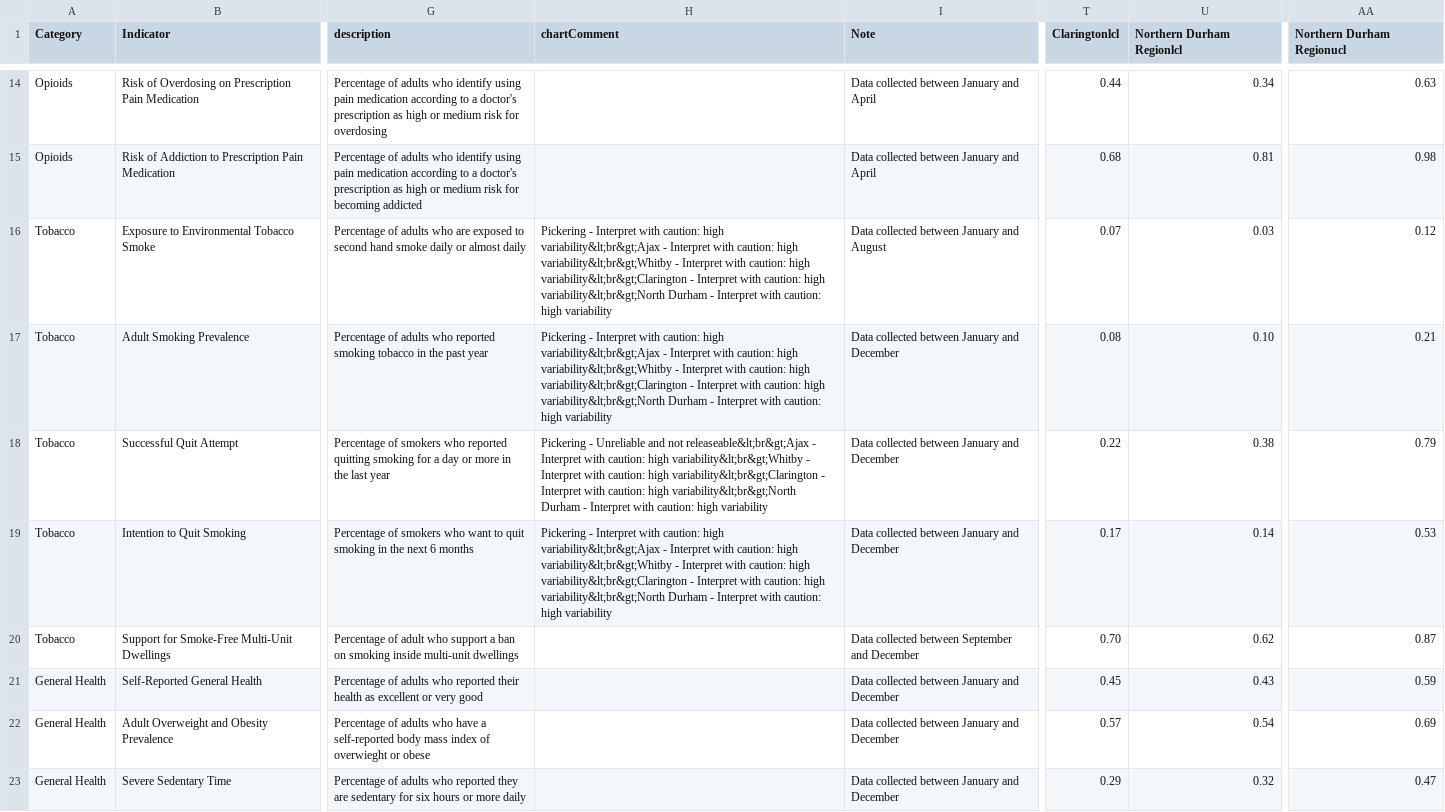
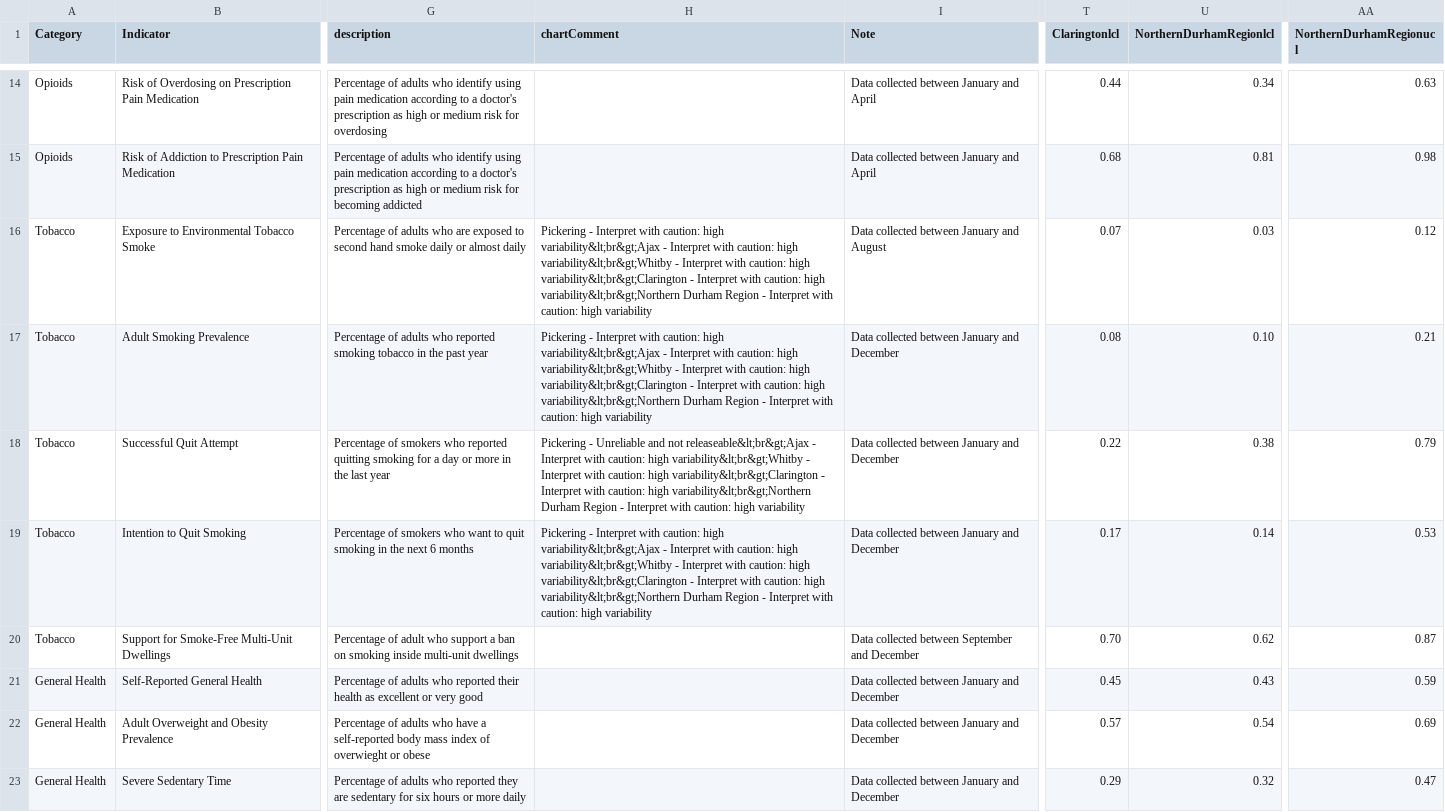
Before and after one commit to DurhamRegionHARP/RRFSS-data-explorer, a CSV file: _data/municipality.csv, drawn as a sheet; only a part is shown, gaps mark what is left out; the diff covers the shown part only; the diff names each change by its address in the sheet, - before the commit and + after, or states it on an @@ line.

```diff
--- a/_data/municipality.csv
+++ b/_data/municipality.csv
-U1: Northern Durham Regionlcl
+U1: NorthernDurhamRegionlcl
-AA1: Northern Durham Regionucl
+AA1: NorthernDurhamRegionucl
-H16:H17 (chartComment): …caution: high variability&lt;br&gt;North Durham - Interpret…
+H16:H17 (chartComment): …caution: high variability&lt;br&gt;Northern Durham Region - Interpret…
-H18 (chartComment): …caution: high variability&lt;br&gt;North Durham - Interpret…
+H18 (chartComment): …caution: high variability&lt;br&gt;Northern Durham Region - Interpret…
-H19 (chartComment): …caution: high variability&lt;br&gt;North Durham - Interpret…
+H19 (chartComment): …caution: high variability&lt;br&gt;Northern Durham Region - Interpret…
```
Also changed, not shown: 1 added row, 1 removed row and 2 edited cells elsewhere in this file, _data/age_spread.csv, _data/gender_gap.csv, 1 other file.
